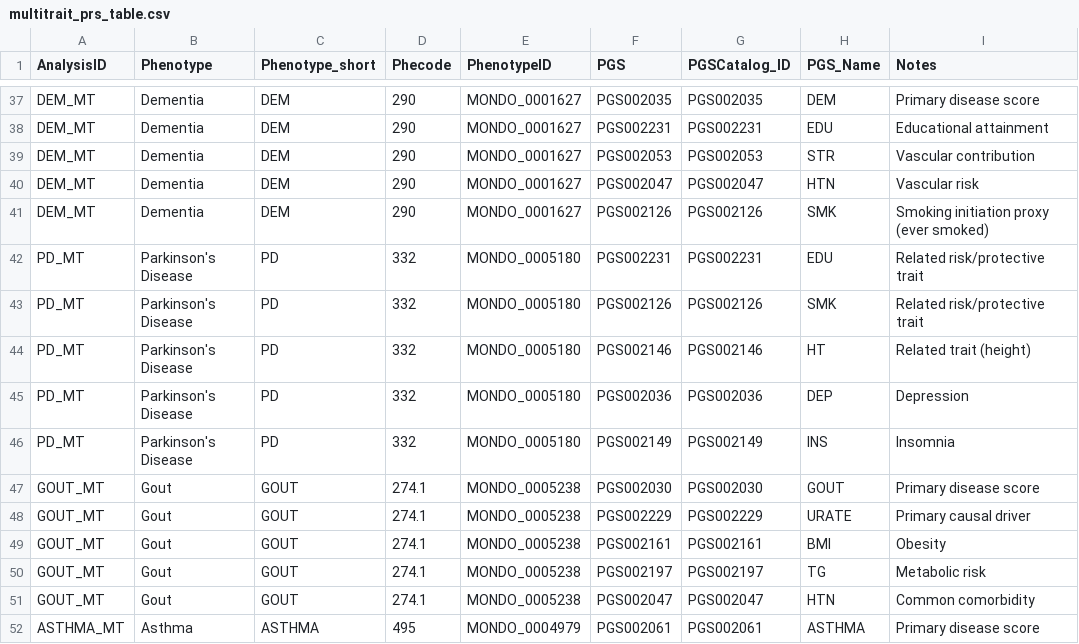
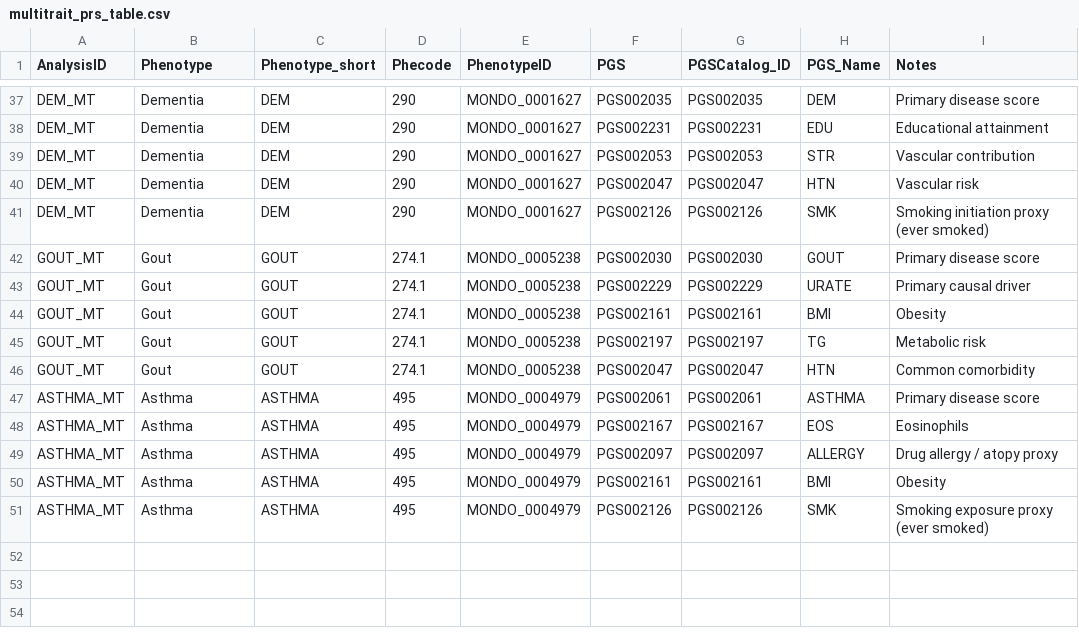
Before and after one commit to shz9/moe-prs-paper, a CSV file: tables/multitrait_prs_table.csv, drawn as a sheet; only a part is shown, gaps mark what is left out; the shorter side is filled out with more unchanged rows.

Commit message:
Removing PD from analysis

```diff
--- a/tables/multitrait_prs_table.csv
+++ b/tables/multitrait_prs_table.csv
@@ -41,7 +41,2 @@ DEM_MT,Dementia,DEM,290,MONDO_0001627,PGS002047,PGS002047,HTN,Vascular risk
 DEM_MT,Dementia,DEM,290,MONDO_0001627,PGS002126,PGS002126,SMK,Smoking initiation proxy (ever smoked)
-PD_MT,Parkinson's Disease,PD,332,MONDO_0005180,PGS002231,PGS002231,EDU,Related risk/protective trait
-PD_MT,Parkinson's Disease,PD,332,MONDO_0005180,PGS002126,PGS002126,SMK,Related risk/protective trait
-PD_MT,Parkinson's Disease,PD,332,MONDO_0005180,PGS002146,PGS002146,HT,Related trait (height)
-PD_MT,Parkinson's Disease,PD,332,MONDO_0005180,PGS002036,PGS002036,DEP,Depression
-PD_MT,Parkinson's Disease,PD,332,MONDO_0005180,PGS002149,PGS002149,INS,Insomnia
 GOUT_MT,Gout,GOUT,274.1,MONDO_0005238,PGS002030,PGS002030,GOUT,Primary disease score
```
Also changed, not shown: 1 other file.
